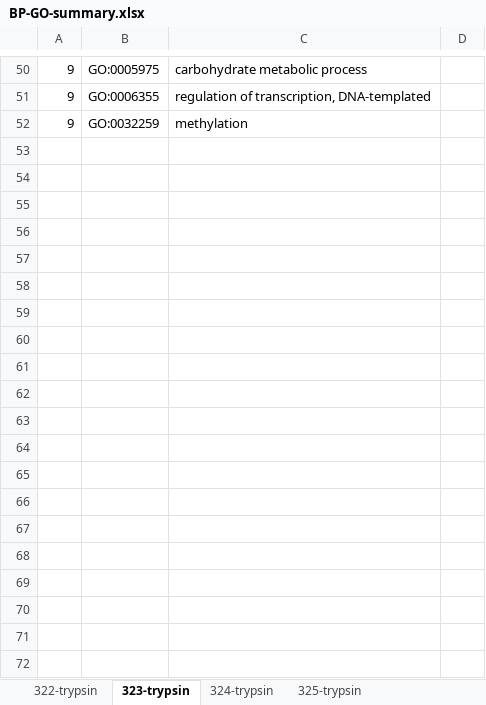
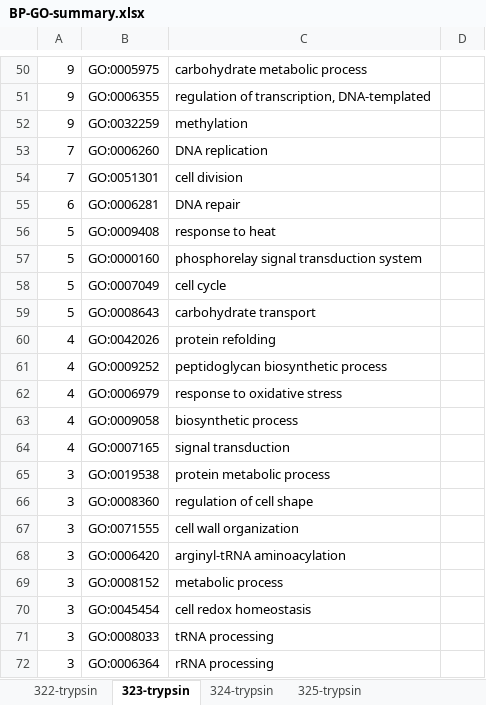
Before and after one commit to MeganEDuffy/rot-mayer, an Excel workbook: analyses/unipept/GO-terms/BP-GO-summary.xlsx, sheet 323-trypsin, drawn as a sheet; only a part is shown, gaps mark what is left out; values as stored, in another font and other column widths than the file's, no borders; the diff covers the shown part only; the diff names each change by its address in the sheet, - before the commit and + after, or states it on an @@ line.

```diff
--- a/analyses/unipept/GO-terms/BP-GO-summary.xlsx (sheet 323-trypsin)
+++ b/analyses/unipept/GO-terms/BP-GO-summary.xlsx (sheet 323-trypsin)
+row 53: 7 | GO:0006260 | DNA replication
+row 54: 7 | GO:0051301 | cell division
+row 55: 6 | GO:0006281 | DNA repair
+row 56: 5 | GO:0009408 | response to heat
+row 57: 5 | GO:0000160 | phosphorelay signal transduction system
+row 58: 5 | GO:0007049 | cell cycle
+row 59: 5 | GO:0008643 | carbohydrate transport
+row 60: 4 | GO:0042026 | protein refolding
+row 61: 4 | GO:0009252 | peptidoglycan biosynthetic process
+row 62: 4 | GO:0006979 | response to oxidative stress
+row 63: 4 | GO:0009058 | biosynthetic process
+row 64: 4 | GO:0007165 | signal transduction
+row 65: 3 | GO:0019538 | protein metabolic process
+row 66: 3 | GO:0008360 | regulation of cell shape
+row 67: 3 | GO:0071555 | cell wall organization
+row 68: 3 | GO:0006420 | arginyl-tRNA aminoacylation
+row 69: 3 | GO:0008152 | metabolic process
+row 70: 3 | GO:0045454 | cell redox homeostasis
+row 71: 3 | GO:0008033 | tRNA processing
+row 72: 3 | GO:0006364 | rRNA processing
```
Also changed, not shown: 152 added rows elsewhere in this sheet, sheet 324-trypsin, sheet 332-undigested, 3 other files.
